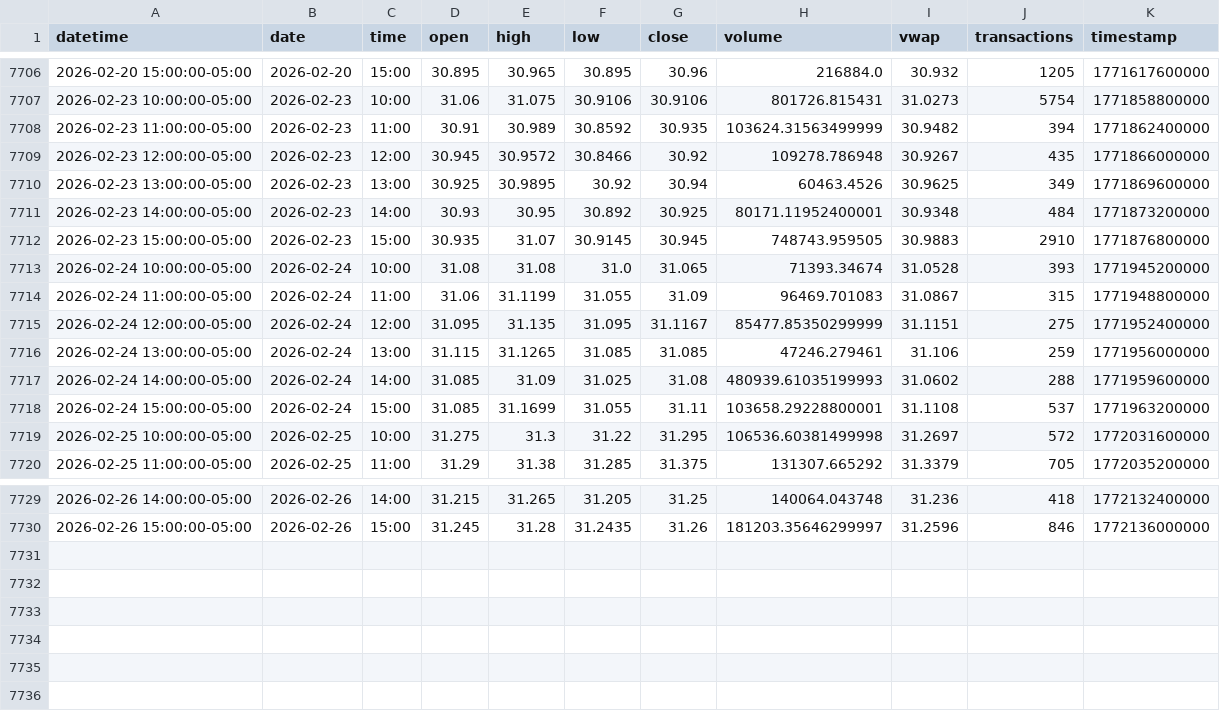
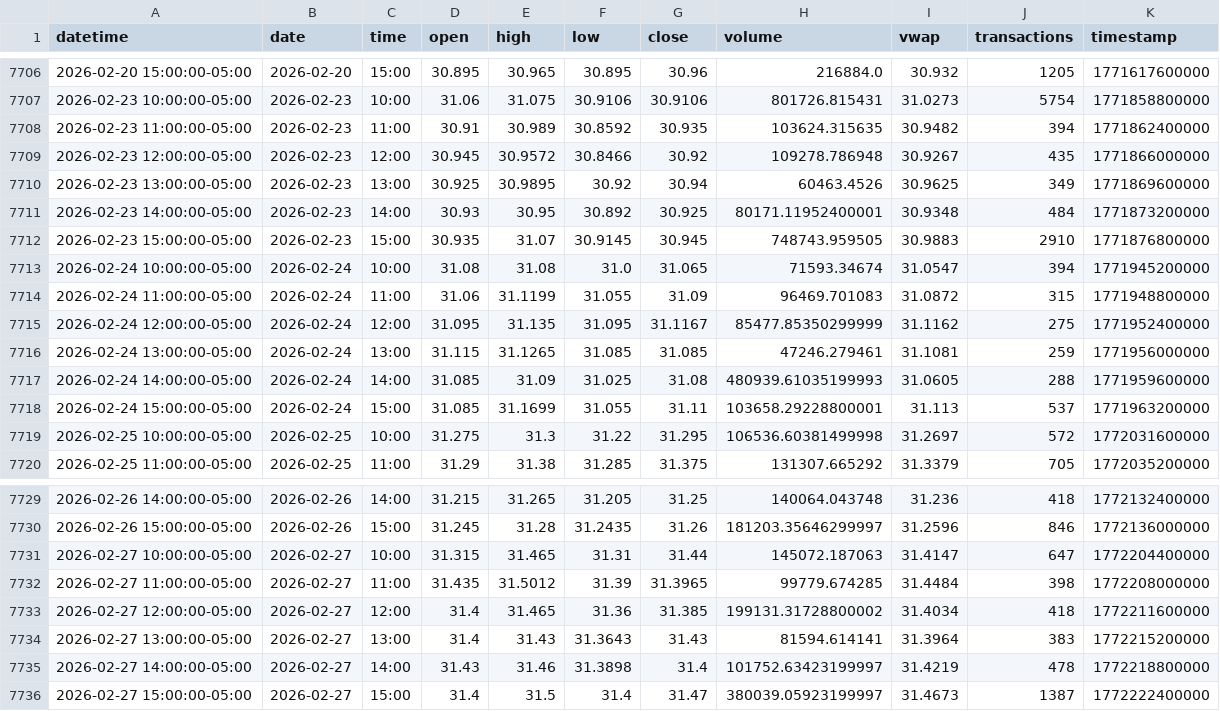
Before and after one commit to mjo156-ship-it/Market-Signals, a CSV file: data/polygon/DBMF_60m.csv, drawn as a sheet; only a part is shown, gaps mark what is left out.

```diff
--- a/data/polygon/DBMF_60m.csv
+++ b/data/polygon/DBMF_60m.csv
@@ -7707,3 +7707,3 @@ datetime,date,time,open,high,low,close,volume,vwap,transactions,timestamp
 2026-02-23 10:00:00-05:00,2026-02-23,10:00,31.06,31.075,30.9106,30.9106,801726.815431,31.0273,5754,1771858800000
-2026-02-23 11:00:00-05:00,2026-02-23,11:00,30.91,30.989,30.8592,30.935,103624.31563499999,30.9482,394,1771862400000
+2026-02-23 11:00:00-05:00,2026-02-23,11:00,30.91,30.989,30.8592,30.935,103624.315635,30.9482,394,1771862400000
 2026-02-23 12:00:00-05:00,2026-02-23,12:00,30.945,30.9572,30.8466,30.92,109278.786948,30.9267,435,1771866000000
@@ -7712,8 +7712,8 @@ datetime,date,time,open,high,low,close,volume,vwap,transactions,timestamp
 2026-02-23 15:00:00-05:00,2026-02-23,15:00,30.935,31.07,30.9145,30.945,748743.959505,30.9883,2910,1771876800000
-2026-02-24 10:00:00-05:00,2026-02-24,10:00,31.08,31.08,31.0,31.065,71393.34674,31.0528,393,1771945200000
-2026-02-24 11:00:00-05:00,2026-02-24,11:00,31.06,31.1199,31.055,31.09,96469.701083,31.0867,315,1771948800000
-2026-02-24 12:00:00-05:00,2026-02-24,12:00,31.095,31.135,31.095,31.1167,85477.85350299999,31.1151,275,1771952400000
-2026-02-24 13:00:00-05:00,2026-02-24,13:00,31.115,31.1265,31.085,31.085,47246.279461,31.106,259,1771956000000
-2026-02-24 14:00:00-05:00,2026-02-24,14:00,31.085,31.09,31.025,31.08,480939.61035199993,31.0602,288,1771959600000
-2026-02-24 15:00:00-05:00,2026-02-24,15:00,31.085,31.1699,31.055,31.11,103658.29228800001,31.1108,537,1771963200000
+2026-02-24 10:00:00-05:00,2026-02-24,10:00,31.08,31.08,31.0,31.065,71593.34674,31.0547,394,1771945200000
+2026-02-24 11:00:00-05:00,2026-02-24,11:00,31.06,31.1199,31.055,31.09,96469.701083,31.0872,315,1771948800000
+2026-02-24 12:00:00-05:00,2026-02-24,12:00,31.095,31.135,31.095,31.1167,85477.85350299999,31.1162,275,1771952400000
+2026-02-24 13:00:00-05:00,2026-02-24,13:00,31.115,31.1265,31.085,31.085,47246.279461,31.1081,259,1771956000000
+2026-02-24 14:00:00-05:00,2026-02-24,14:00,31.085,31.09,31.025,31.08,480939.61035199993,31.0605,288,1771959600000
+2026-02-24 15:00:00-05:00,2026-02-24,15:00,31.085,31.1699,31.055,31.11,103658.29228800001,31.113,537,1771963200000
 2026-02-25 10:00:00-05:00,2026-02-25,10:00,31.275,31.3,31.22,31.295,106536.60381499998,31.2697,572,1772031600000
@@ -7730 +7730,7 @@ datetime,date,time,open,high,low,close,volume,vwap,transactions,timestamp
 2026-02-26 15:00:00-05:00,2026-02-26,15:00,31.245,31.28,31.2435,31.26,181203.35646299997,31.2596,846,1772136000000
+2026-02-27 10:00:00-05:00,2026-02-27,10:00,31.315,31.465,31.31,31.44,145072.187063,31.4147,647,1772204400000
+2026-02-27 11:00:00-05:00,2026-02-27,11:00,31.435,31.5012,31.39,31.3965,99779.674285,31.4484,398,1772208000000
+2026-02-27 12:00:00-05:00,2026-02-27,12:00,31.4,31.465,31.36,31.385,199131.31728800002,31.4034,418,1772211600000
+2026-02-27 13:00:00-05:00,2026-02-27,13:00,31.4,31.43,31.3643,31.43,81594.614141,31.3964,383,1772215200000
+2026-02-27 14:00:00-05:00,2026-02-27,14:00,31.43,31.46,31.3898,31.4,101752.63423199997,31.4219,478,1772218800000
+2026-02-27 15:00:00-05:00,2026-02-27,15:00,31.4,31.5,31.4,31.47,380039.05923199997,31.4673,1387,1772222400000
```
Also changed, not shown: data/polygon/CTA_60m.csv, data/polygon/FNGO_60m.csv, 33 other files.
